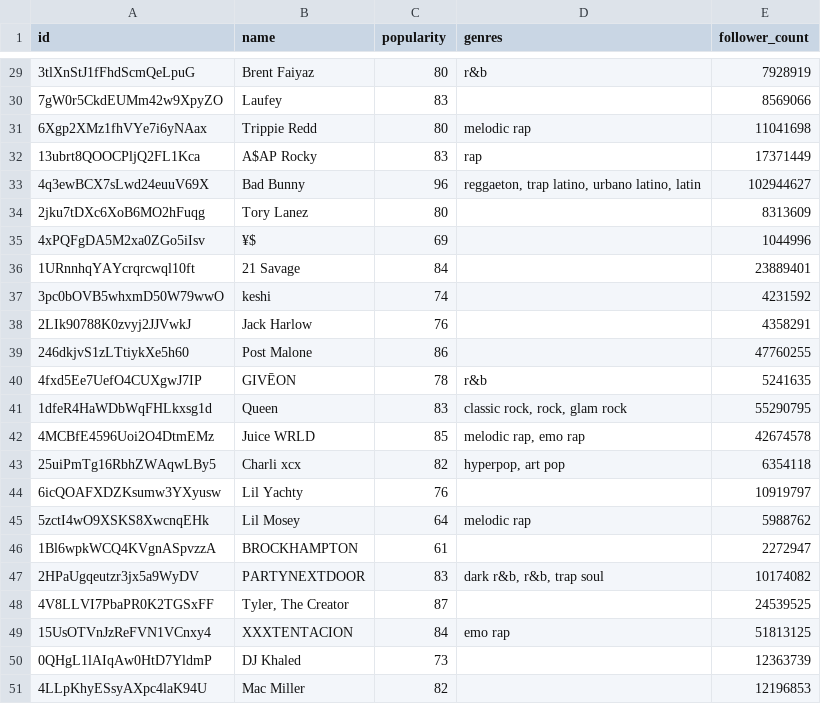
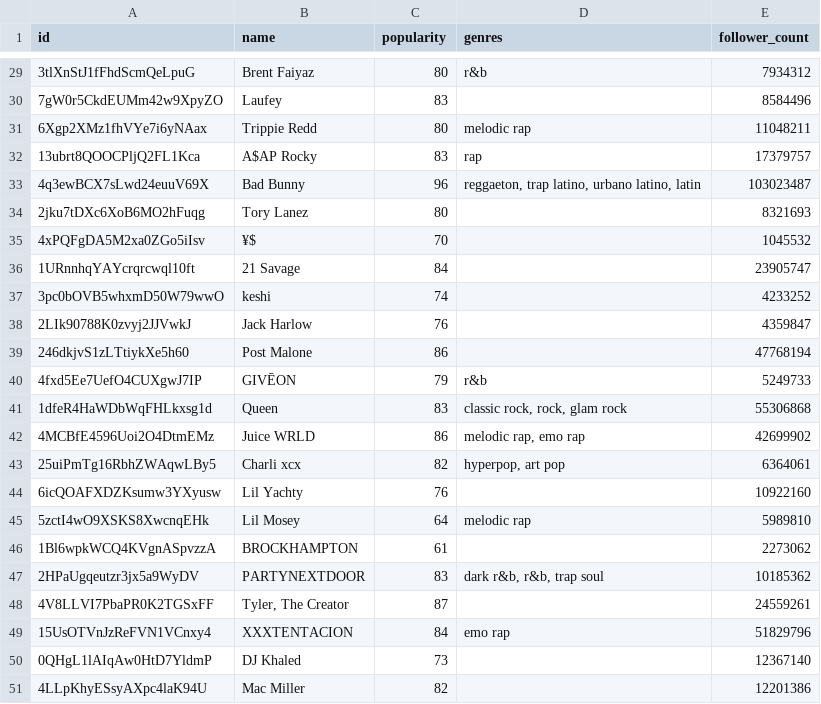
Before and after one commit to sotheasong/spotify-analytics, a CSV file: data/processed_artists.csv, drawn as a sheet; only a part is shown, gaps mark what is left out; the diff covers the shown part only.

```diff
--- a/data/processed_artists.csv
+++ b/data/processed_artists.csv
@@ -29,23 +29,23 @@ id,name,popularity,genres,follower_count
-3tlXnStJ1fFhdScmQeLpuG,Brent Faiyaz,80,r&b,7928919
-7gW0r5CkdEUMm42w9XpyZO,Laufey,83,,8569066
-6Xgp2XMz1fhVYe7i6yNAax,Trippie Redd,80,melodic rap,11041698
-13ubrt8QOOCPljQ2FL1Kca,A$AP Rocky,83,rap,17371449
-4q3ewBCX7sLwd24euuV69X,Bad Bunny,96,"reggaeton, trap latino, urbano latino, latin",102944627
-2jku7tDXc6XoB6MO2hFuqg,Tory Lanez,80,,8313609
-4xPQFgDA5M2xa0ZGo5iIsv,¥$,69,,1044996
-1URnnhqYAYcrqrcwql10ft,21 Savage,84,,23889401
-3pc0bOVB5whxmD50W79wwO,keshi,74,,4231592
-2LIk90788K0zvyj2JJVwkJ,Jack Harlow,76,,4358291
-246dkjvS1zLTtiykXe5h60,Post Malone,86,,47760255
-4fxd5Ee7UefO4CUXgwJ7IP,GIVĒON,78,r&b,5241635
-1dfeR4HaWDbWqFHLkxsg1d,Queen,83,"classic rock, rock, glam rock",55290795
-4MCBfE4596Uoi2O4DtmEMz,Juice WRLD,85,"melodic rap, emo rap",42674578
-25uiPmTg16RbhZWAqwLBy5,Charli xcx,82,"hyperpop, art pop",6354118
-6icQOAFXDZKsumw3YXyusw,Lil Yachty,76,,10919797
-5zctI4wO9XSKS8XwcnqEHk,Lil Mosey,64,melodic rap,5988762
-1Bl6wpkWCQ4KVgnASpvzzA,BROCKHAMPTON,61,,2272947
-2HPaUgqeutzr3jx5a9WyDV,PARTYNEXTDOOR,83,"dark r&b, r&b, trap soul",10174082
-4V8LLVI7PbaPR0K2TGSxFF,"Tyler, The Creator",87,,24539525
-15UsOTVnJzReFVN1VCnxy4,XXXTENTACION,84,emo rap,51813125
-0QHgL1lAIqAw0HtD7YldmP,DJ Khaled,73,,12363739
-4LLpKhyESsyAXpc4laK94U,Mac Miller,82,,12196853
+3tlXnStJ1fFhdScmQeLpuG,Brent Faiyaz,80,r&b,7934312
+7gW0r5CkdEUMm42w9XpyZO,Laufey,83,,8584496
+6Xgp2XMz1fhVYe7i6yNAax,Trippie Redd,80,melodic rap,11048211
+13ubrt8QOOCPljQ2FL1Kca,A$AP Rocky,83,rap,17379757
+4q3ewBCX7sLwd24euuV69X,Bad Bunny,96,"reggaeton, trap latino, urbano latino, latin",103023487
+2jku7tDXc6XoB6MO2hFuqg,Tory Lanez,80,,8321693
+4xPQFgDA5M2xa0ZGo5iIsv,¥$,70,,1045532
+1URnnhqYAYcrqrcwql10ft,21 Savage,84,,23905747
+3pc0bOVB5whxmD50W79wwO,keshi,74,,4233252
+2LIk90788K0zvyj2JJVwkJ,Jack Harlow,76,,4359847
+246dkjvS1zLTtiykXe5h60,Post Malone,86,,47768194
+4fxd5Ee7UefO4CUXgwJ7IP,GIVĒON,79,r&b,5249733
+1dfeR4HaWDbWqFHLkxsg1d,Queen,83,"classic rock, rock, glam rock",55306868
+4MCBfE4596Uoi2O4DtmEMz,Juice WRLD,86,"melodic rap, emo rap",42699902
+25uiPmTg16RbhZWAqwLBy5,Charli xcx,82,"hyperpop, art pop",6364061
+6icQOAFXDZKsumw3YXyusw,Lil Yachty,76,,10922160
+5zctI4wO9XSKS8XwcnqEHk,Lil Mosey,64,melodic rap,5989810
+1Bl6wpkWCQ4KVgnASpvzzA,BROCKHAMPTON,61,,2273062
+2HPaUgqeutzr3jx5a9WyDV,PARTYNEXTDOOR,83,"dark r&b, r&b, trap soul",10185362
+4V8LLVI7PbaPR0K2TGSxFF,"Tyler, The Creator",87,,24559261
+15UsOTVnJzReFVN1VCnxy4,XXXTENTACION,84,emo rap,51829796
+0QHgL1lAIqAw0HtD7YldmP,DJ Khaled,73,,12367140
+4LLpKhyESsyAXpc4laK94U,Mac Miller,82,,12201386
```
Also changed, not shown: 1 added row, 1 removed row and 28 edited cells elsewhere in this file, data/processed_recent.csv, data/processed_tracks.csv, 12 other files.
